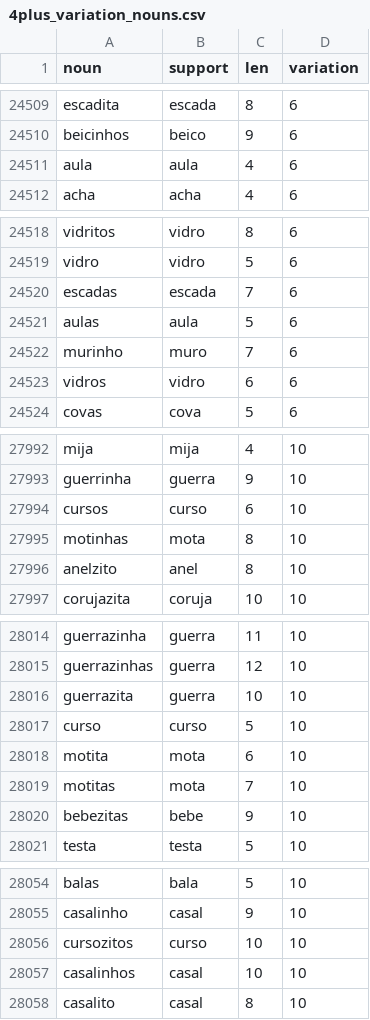
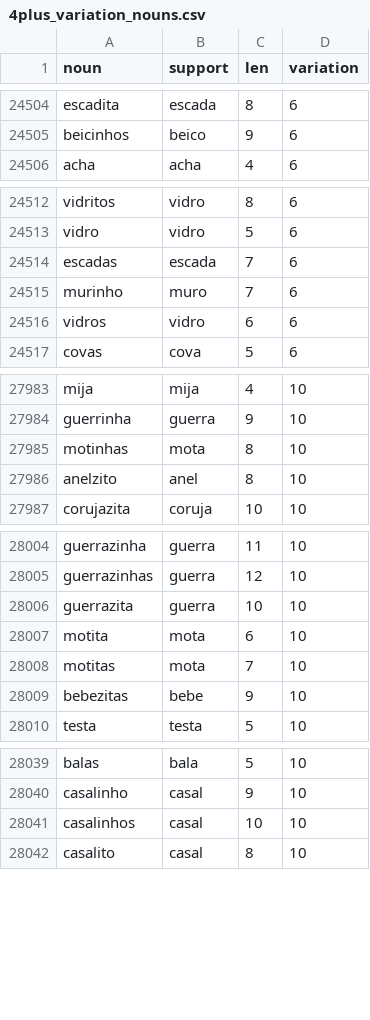
Before and after one commit to luizrennocosta/lia-deploy-test, a CSV file: 4plus_variation_nouns.csv, drawn as a sheet; only a part is shown, gaps mark what is left out; the diff covers the shown part only.

Commit message:
fix: retirado aula e curso da lista

```diff
--- a/4plus_variation_nouns.csv
+++ b/4plus_variation_nouns.csv
@@ -24510,3 +24505,2 @@ escadita,escada,8,6
 beicinhos,beico,9,6
-aula,aula,4,6
 acha,acha,4,6
@@ -24520,3 +24514,2 @@ vidro,vidro,5,6
 escadas,escada,7,6
-aulas,aula,5,6
 murinho,muro,7,6
@@ -27993,3 +27984,2 @@ mija,mija,4,10
 guerrinha,guerra,9,10
-cursos,curso,6,10
 motinhas,mota,8,10
@@ -28016,3 +28006,2 @@ guerrazinhas,guerra,12,10
 guerrazita,guerra,10,10
-curso,curso,5,10
 motita,mota,6,10
@@ -28055,3 +28040,2 @@ balas,bala,5,10
 casalinho,casal,9,10
-cursozitos,curso,10,10
 casalinhos,casal,10,10
```
Also changed, not shown: 11 removed rows elsewhere in this file.
